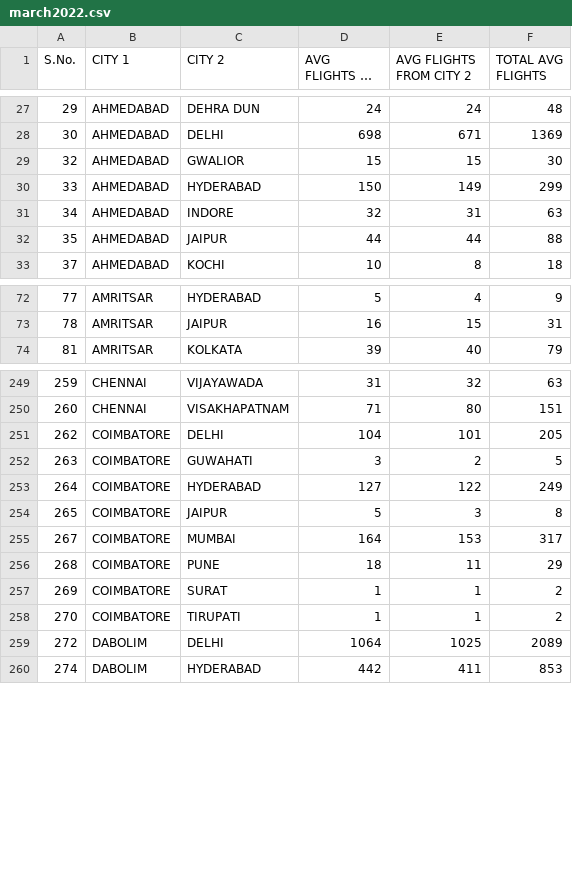
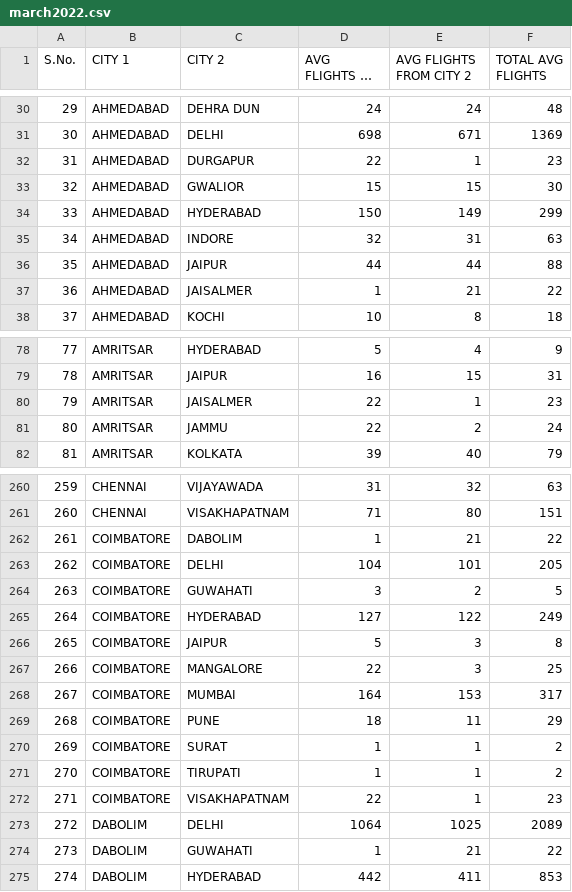
Before and after one commit to Namit2003/PSC_project, a CSV file: traffic/march2022.csv, drawn as a sheet; only a part is shown, gaps mark what is left out; long unchanged cells end in …; the diff covers the shown part only; the diff names each change by its address in the sheet, - before the commit and + after, or states it on an @@ line.

```diff
--- a/traffic/march2022.csv
+++ b/traffic/march2022.csv
+row 32: 31 | AHMEDABAD | DURGAPUR | 22 | 1 | 23
+row 37: 36 | AHMEDABAD | JAISALMER | 1 | 21 | 22
+row 80: 79 | AMRITSAR | JAISALMER | 22 | 1 | 23
+row 81: 80 | AMRITSAR | JAMMU | 22 | 2 | 24
+row 262: 261 | COIMBATORE | DABOLIM | 1 | 21 | 22
+row 267: 266 | COIMBATORE | MANGALORE | 22 | 3 | 25
+row 272: 271 | COIMBATORE | VISAKHAPATNAM | 22 | 1 | 23
+row 274: 273 | DABOLIM | GUWAHATI | 1 | 21 | 22
```
Also changed, not shown: 23 added rows elsewhere in this file, traffic/august2022.csv, traffic/feb2022.csv, 22 other files.
